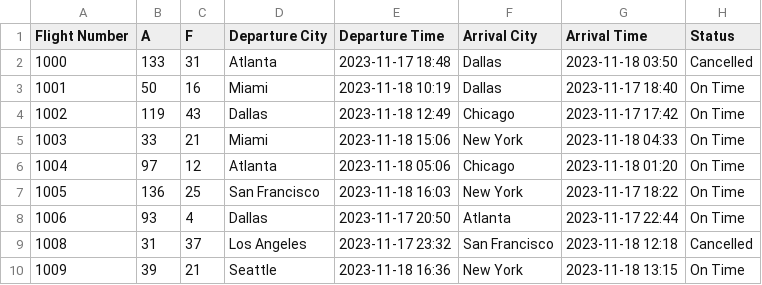
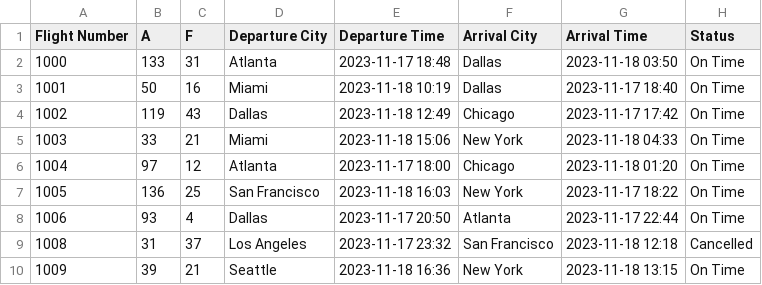
Before and after one commit to aryanlath/Passenger-Recovery-Optimization, a CSV file: Dataset/flight_schedule_dataset.csv, drawn as a sheet; only a part is shown.

```diff
--- a/Dataset/flight_schedule_dataset.csv
+++ b/Dataset/flight_schedule_dataset.csv
@@ -1,3 +1,3 @@
 Flight Number,A,F,Departure City,Departure Time,Arrival City,Arrival Time,Status
-1000,133,31,Atlanta,2023-11-17 18:48,Dallas,2023-11-18 03:50,Cancelled
+1000,133,31,Atlanta,2023-11-17 18:48,Dallas,2023-11-18 03:50,On Time
 1001,50,16,Miami,2023-11-18 10:19,Dallas,2023-11-17 18:40,On Time
@@ -5,3 +5,3 @@ Flight Number,A,F,Departure City,Departure Time,Arrival City,Arrival Time,Status
 1003,33,21,Miami,2023-11-18 15:06,New York,2023-11-18 04:33,On Time
-1004,97,12,Atlanta,2023-11-18 05:06,Chicago,2023-11-18 01:20,On Time
+1004,97,12,Atlanta,2023-11-17 18:00,Chicago,2023-11-18 01:20,On Time
 1005,136,25,San Francisco,2023-11-18 16:03,New York,2023-11-17 18:22,On Time
```
Also changed, not shown: Dataset/passenger_pnr_dataset.csv, 1 other file.
